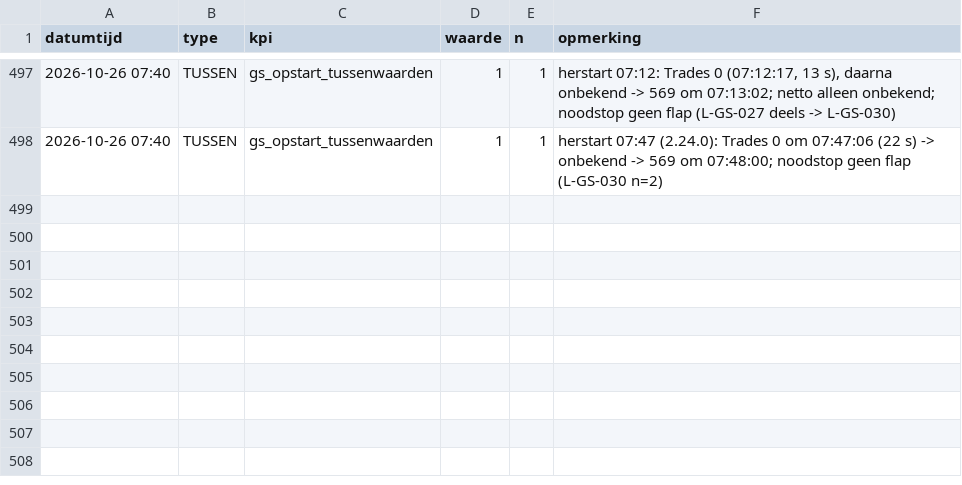
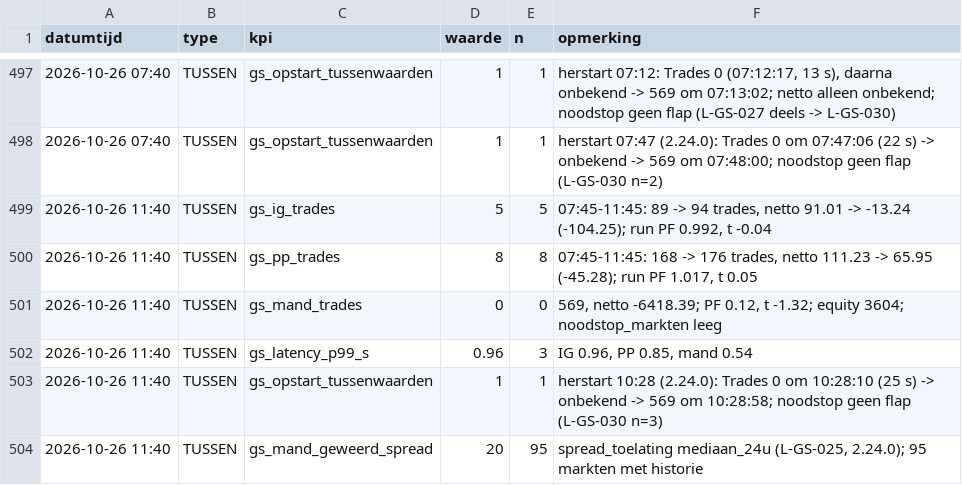
Before and after one commit to Roedie84/ha-gold-scalper, a CSV file: KPI.csv, drawn as a sheet; only a part is shown, gaps mark what is left out; the diff names each change by its address in the sheet, - before the commit and + after, or states it on an @@ line.

```diff
--- a/KPI.csv
+++ b/KPI.csv
+row 499: 2026-10-26 11:40 | TUSSEN | gs_ig_trades | 5 | 5 | 07:45-11:45: 89 -> 94 trades, netto 91.01 -> -13.24 (-104.25); run PF 0.992, t -0.04
+row 500: 2026-10-26 11:40 | TUSSEN | gs_pp_trades | 8 | 8 | 07:45-11:45: 168 -> 176 trades, netto 111.23 -> 65.95 (-45.28); run PF 1.017, t 0.05
+row 501: 2026-10-26 11:40 | TUSSEN | gs_mand_trades | 0 | 0 | 569, netto -6418.39; PF 0.12, t -1.32; equity 3604; noodstop_markten leeg
+row 502: 2026-10-26 11:40 | TUSSEN | gs_latency_p99_s | 0.96 | 3 | IG 0.96, PP 0.85, mand 0.54
+row 503: 2026-10-26 11:40 | TUSSEN | gs_opstart_tussenwaarden | 1 | 1 | herstart 10:28 (2.24.0): Trades 0 om 10:28:10 (25 s) -> onbekend -> 569 om 10:28:58; noodstop geen flap (L-GS-030 n=3)
+row 504: 2026-10-26 11:40 | TUSSEN | gs_mand_geweerd_spread | 20 | 95 | spread_toelating mediaan_24u (L-GS-025, 2.24.0); 95 markten met historie
```
Also changed, not shown: 2 other files.
